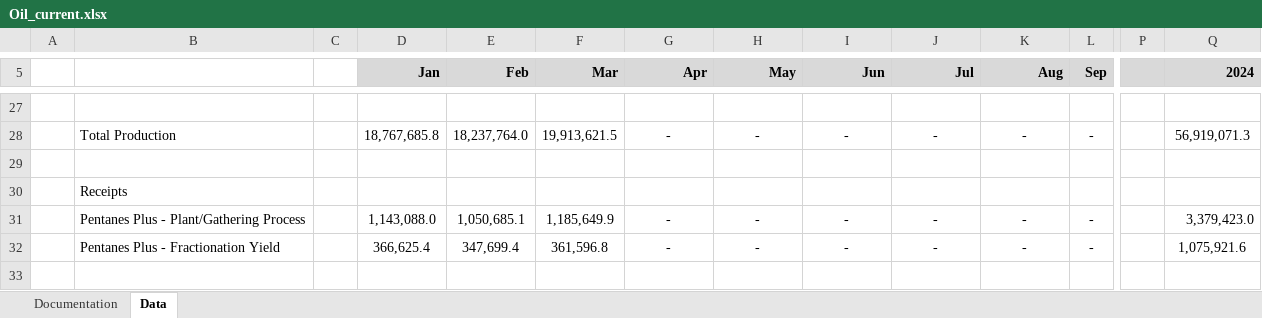
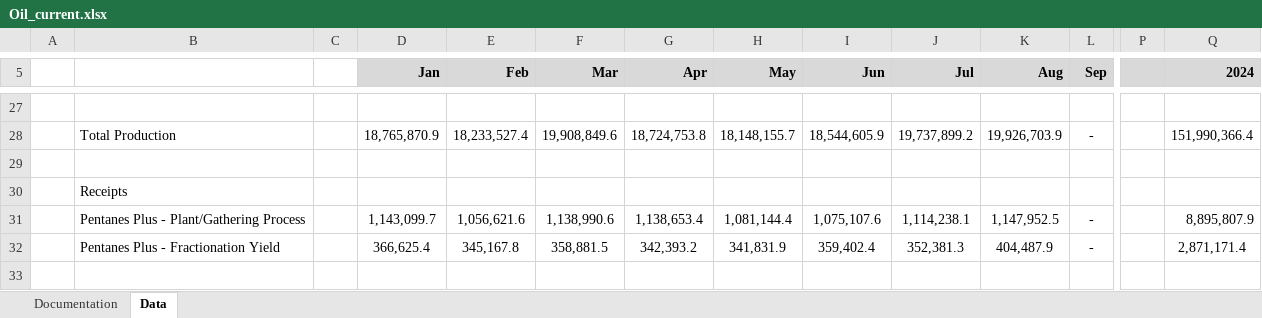
Before and after one commit to leachandrew/st3, an Excel workbook: Oil_current.xlsx, sheet Data, drawn as a sheet; only a part is shown, gaps mark what is left out; values as stored, in another font and other column widths than the file's, no borders; charts and pictures not drawn; the diff covers the shown part only; the diff names each change by its address in the sheet, - before the commit and + after, or states it on an @@ line.

```diff
--- a/Oil_current.xlsx (sheet Data)
+++ b/Oil_current.xlsx (sheet Data)
-D28 (Jan): 18,767,685.8
+D28 (Jan): 18,765,870.9
-E28 (Feb): 18,237,764.0
+E28 (Feb): 18,233,527.4
-F28 (Mar): 19,913,621.5
+F28 (Mar): 19,908,849.6
-G28 (Apr): -
+G28 (Apr): 18,724,753.8
-H28 (May): -
+H28 (May): 18,148,155.7
-I28 (Jun): -
+I28 (Jun): 18,544,605.9
-J28 (Jul): -
+J28 (Jul): 19,737,899.2
-K28 (Aug): -
+K28 (Aug): 19,926,703.9
-Q28 (2024): 56,919,071.3
+Q28 (2024): 151,990,366.4
-D31 (Jan): 1,143,088.0
+D31 (Jan): 1,143,099.7
-E31 (Feb): 1,050,685.1
+E31 (Feb): 1,056,621.6
-F31 (Mar): 1,185,649.9
+F31 (Mar): 1,138,990.6
-G31 (Apr): -
+G31 (Apr): 1,138,653.4
-H31 (May): -
+H31 (May): 1,081,144.4
-I31 (Jun): -
+I31 (Jun): 1,075,107.6
-J31 (Jul): -
+J31 (Jul): 1,114,238.1
-K31 (Aug): -
+K31 (Aug): 1,147,952.5
-Q31 (2024): 3,379,423.0
+Q31 (2024): 8,895,807.9
-E32 (Feb): 347,699.4
+E32 (Feb): 345,167.8
-F32 (Mar): 361,596.8
+F32 (Mar): 358,881.5
-G32 (Apr): -
+G32 (Apr): 342,393.2
-H32 (May): -
+H32 (May): 341,831.9
-I32 (Jun): -
+I32 (Jun): 359,402.4
-J32 (Jul): -
+J32 (Jul): 352,381.3
-K32 (Aug): -
+K32 (Aug): 404,487.9
-Q32 (2024): 1,075,921.6
+Q32 (2024): 2,871,171.4
```
Also changed, not shown: 338 edited cells elsewhere in this sheet, 3 other files.
